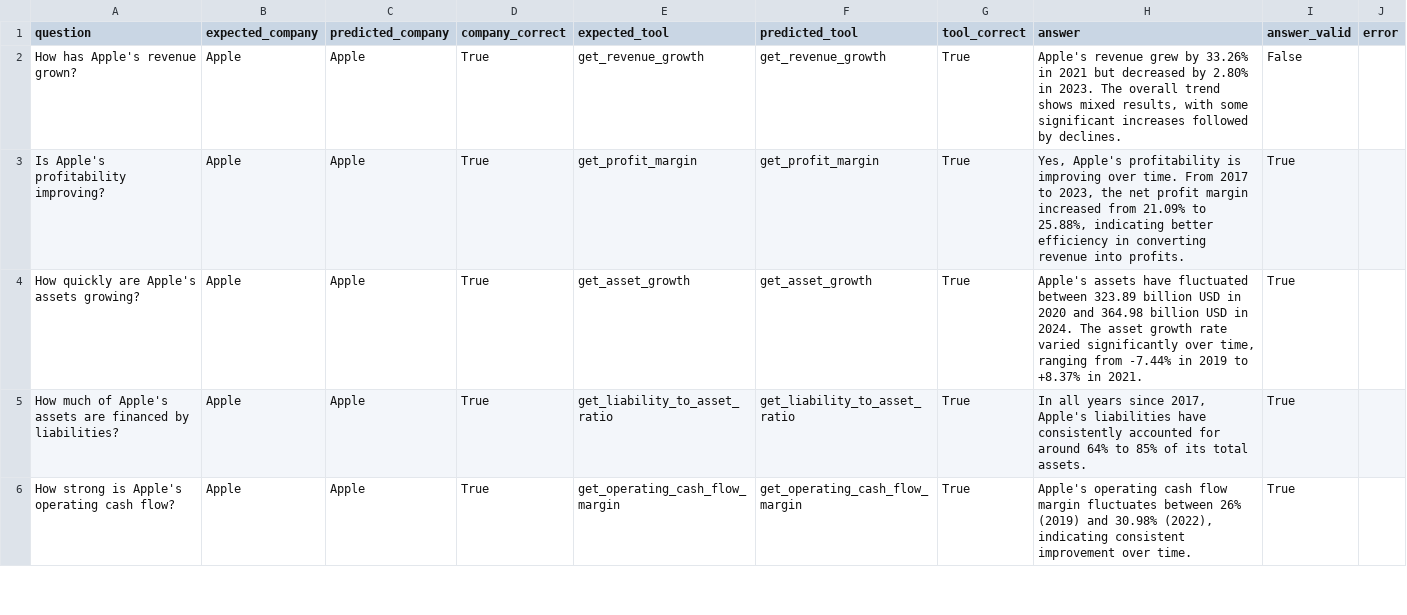
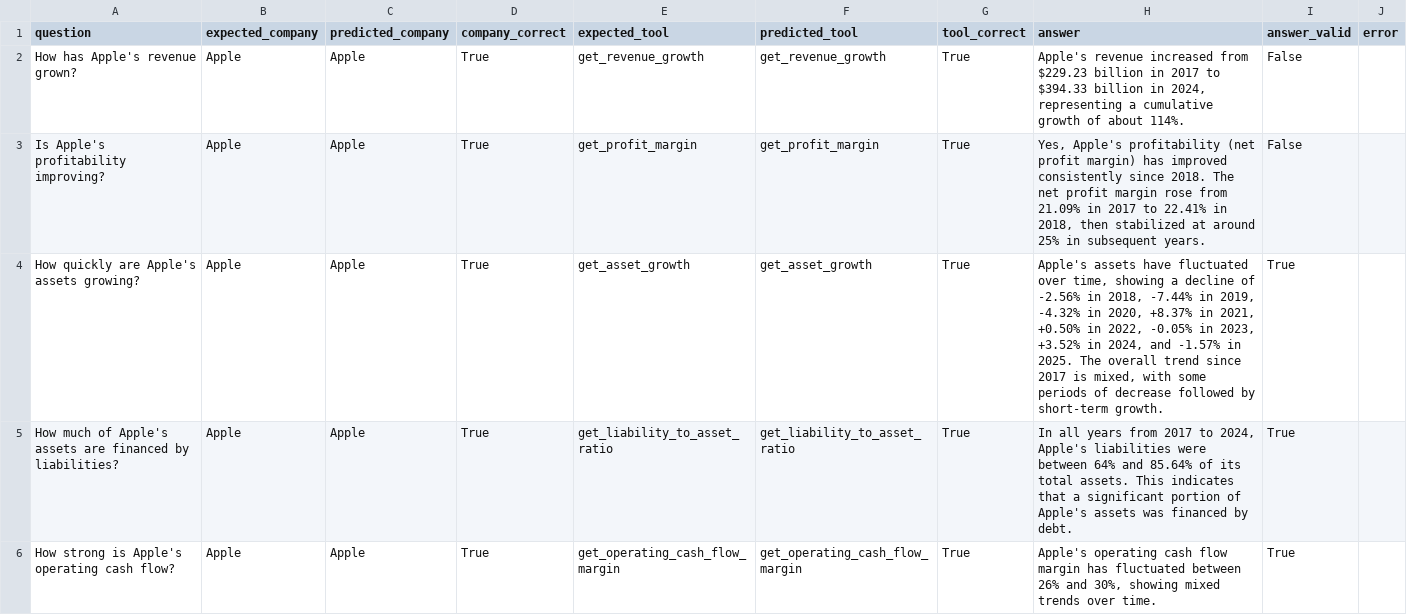
Before and after one commit to jobelgeorge/financial-copilot, a CSV file: data/evaluation/end_to_end_results.csv, drawn as a sheet; only a part is shown; the diff covers the shown part only.

```diff
--- a/data/evaluation/end_to_end_results.csv
+++ b/data/evaluation/end_to_end_results.csv
@@ -1,6 +1,6 @@
 question,expected_company,predicted_company,company_correct,expected_tool,predicted_tool,tool_correct,answer,answer_valid,error
-How has Apple's revenue grown?,Apple,Apple,True,get_revenue_growth,get_revenue_growth,True,"Apple's revenue grew by 33.26% in 2021 but decreased by 2.80% in 2023. The overall trend shows mixed results, with some significant increases followed by declines.",False,
-Is Apple's profitability improving?,Apple,Apple,True,get_profit_margin,get_profit_margin,True,"Yes, Apple's profitability is improving over time. From 2017 to 2023, the net profit margin increased from 21.09% to 25.88%, indicating better efficiency in converting revenue into profits.",True,
-How quickly are Apple's assets growing?,Apple,Apple,True,get_asset_growth,get_asset_growth,True,"Apple's assets have fluctuated between 323.89 billion USD in 2020 and 364.98 billion USD in 2024. The asset growth rate varied significantly over time, ranging from -7.44% in 2019 to +8.37% in 2021.",True,
-How much of Apple's assets are financed by liabilities?,Apple,Apple,True,get_liability_to_asset_ratio,get_liability_to_asset_ratio,True,"In all years since 2017, Apple's liabilities have consistently accounted for around 64% to 85% of its total assets.",True,
-How strong is Apple's operating cash flow?,Apple,Apple,True,get_operating_cash_flow_margin,get_operating_cash_flow_margin,True,"Apple's operating cash flow margin fluctuates between 26% (2019) and 30.98% (2022), indicating consistent improvement over time.",True,
+How has Apple's revenue grown?,Apple,Apple,True,get_revenue_growth,get_revenue_growth,True,"Apple's revenue increased from $229.23 billion in 2017 to $394.33 billion in 2024, representing a cumulative growth of about 114%.",False,
+Is Apple's profitability improving?,Apple,Apple,True,get_profit_margin,get_profit_margin,True,"Yes, Apple's profitability (net profit margin) has improved consistently since 2018. The net profit margin rose from 21.09% in 2017 to 22.41% in 2018, then stabilized at around 25% in subsequent years.",False,
+How quickly are Apple's assets growing?,Apple,Apple,True,get_asset_growth,get_asset_growth,True,"Apple's assets have fluctuated over time, showing a decline of -2.56% in 2018, -7.44% in 2019, -4.32% in 2020, +8.37% in 2021, +0.50% in 2022, -0.05% in 2023, +3.52% in 2024, and -1.57% in 2025. The overall trend since 2017 is mixed, with some periods of decrease followed by short-term growth.",True,
+How much of Apple's assets are financed by liabilities?,Apple,Apple,True,get_liability_to_asset_ratio,get_liability_to_asset_ratio,True,"In all years from 2017 to 2024, Apple's liabilities were between 64% and 85.64% of its total assets. This indicates that a significant portion of Apple's assets was financed by debt.",True,
+How strong is Apple's operating cash flow?,Apple,Apple,True,get_operating_cash_flow_margin,get_operating_cash_flow_margin,True,"Apple's operating cash flow margin has fluctuated between 26% and 30%, showing mixed trends over time.",True,
```
Also changed, not shown: 14 edited cells elsewhere in this file, data/evaluation/failure_analysis.csv, 11 other files.
